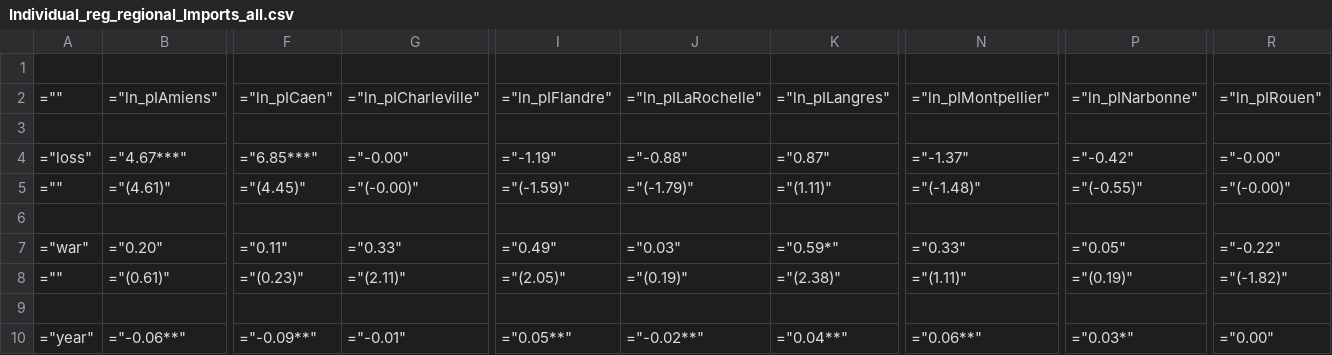
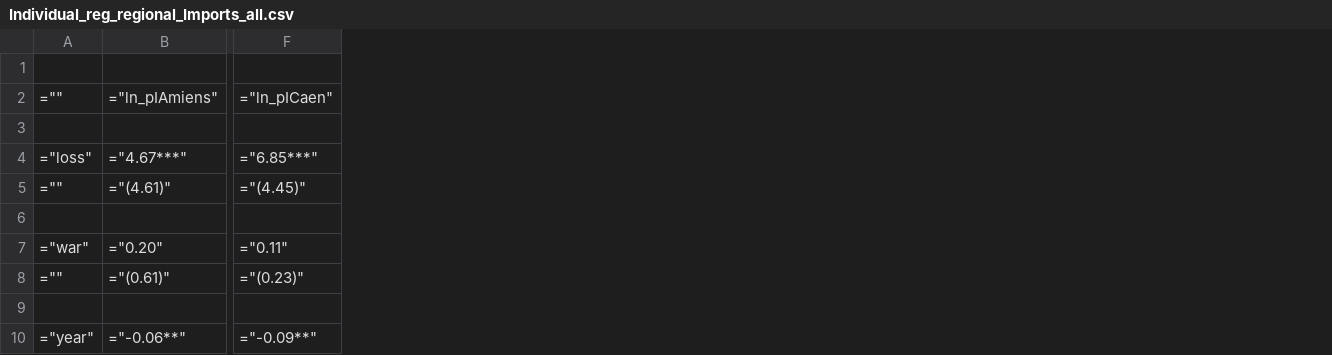
Before and after one commit to gdaudin/2016-Hamburg-Impact-of-War, a CSV file: Results/Structural change/Individual_reg_regional_Imports_all.csv, drawn as a sheet; only a part is shown, gaps mark what is left out; the diff names each change by its address in the sheet, - before the commit and + after, or states it on an @@ line.

```diff
--- a/Results/Structural change/Individual_reg_regional_Imports_all.csv
+++ b/Results/Structural change/Individual_reg_regional_Imports_all.csv
-column G, rows 2-10: ="ln_pICharleville" |  | ="-0.00" | ="(-0.00)" |  | ="0.33" | ="(2.11)" |  | ="-0.01"
-column I, rows 2-10: ="ln_pIFlandre" |  | ="-1.19" | ="(-1.59)" |  | ="0.49" | ="(2.05)" |  | ="0.05**"
-column J, rows 2-10: ="ln_pILaRochelle" |  | ="-0.88" | ="(-1.79)" |  | ="0.03" | ="(0.19)" |  | ="-0.02**"
-column K, rows 2-10: ="ln_pILangres" |  | ="0.87" | ="(1.11)" |  | ="0.59*" | ="(2.38)" |  | ="0.04**"
-column N, rows 2-10: ="ln_pIMontpellier" |  | ="-1.37" | ="(-1.48)" |  | ="0.33" | ="(1.11)" |  | ="0.06**"
-column P, rows 2-10: ="ln_pINarbonne" |  | ="-0.42" | ="(-0.55)" |  | ="0.05" | ="(0.19)" |  | ="0.03*"
-column R, rows 2-10: ="ln_pIRouen" |  | ="-0.00" | ="(-0.00)" |  | ="-0.22" | ="(-1.82)" |  | ="0.00"
```
Also changed, not shown: Results/Structural change/Individual_reg_regional_Exports_all.csv, 9 other files.
